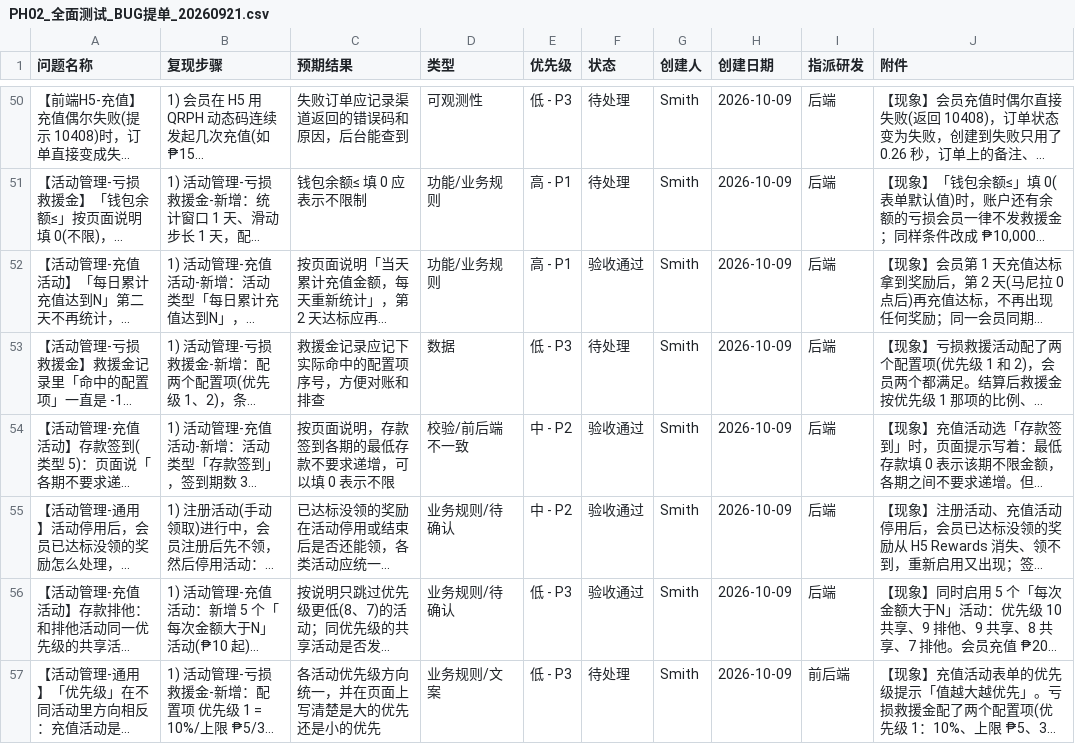
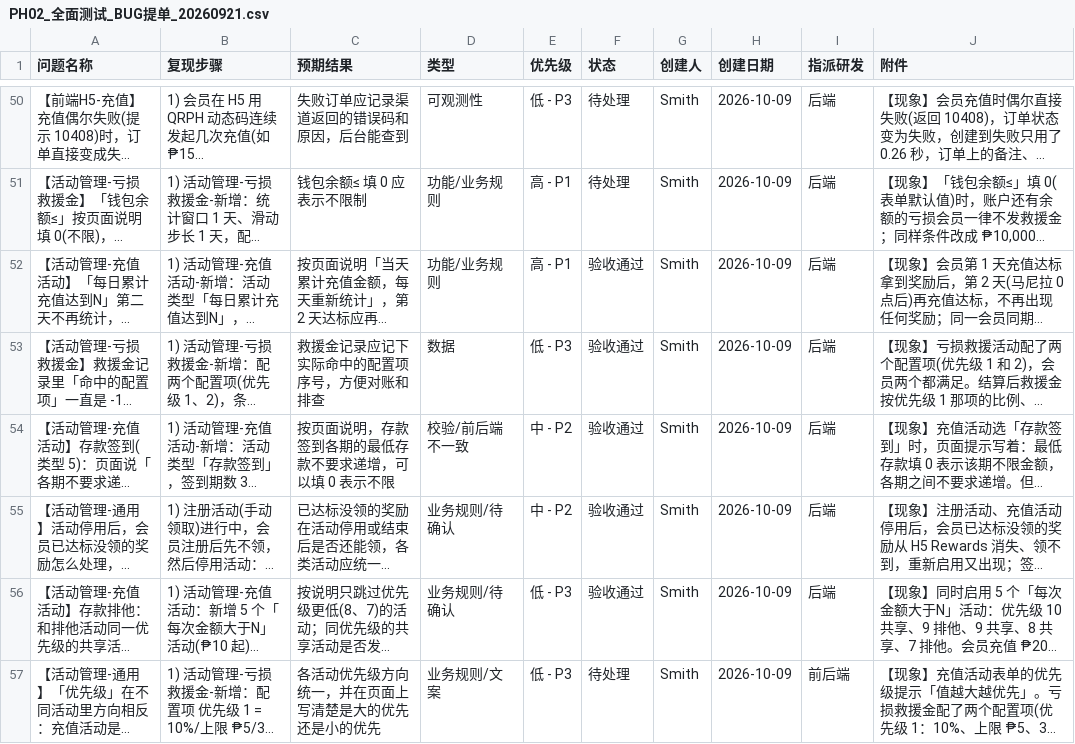
Before and after one commit to smith12138/html-pages, a CSV file: docs/PH02/PH02_全面测试_BUG提单_20260921.csv, drawn as a sheet; only a part is shown, gaps mark what is left out; long unchanged cells end in …; the diff names each change by its address in the sheet, - before the commit and + after, or states it on an @@ line.

Commit message:
PH02 #247 验收通过

```diff
--- a/docs/PH02/PH02_全面测试_BUG提单_20260921.csv
+++ b/docs/PH02/PH02_全面测试_BUG提单_20260921.csv
-F53 (状态): 待处理
+F53 (状态): 验收通过
```
Also changed, not shown: 1 other file.
